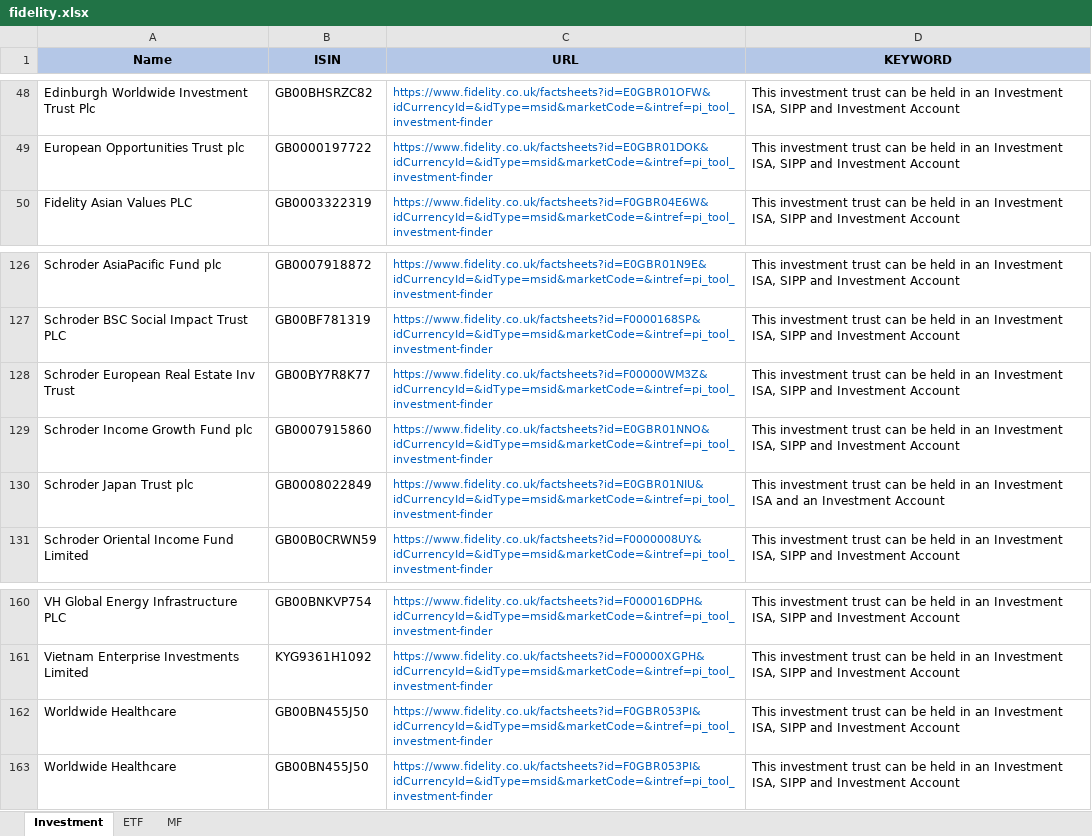
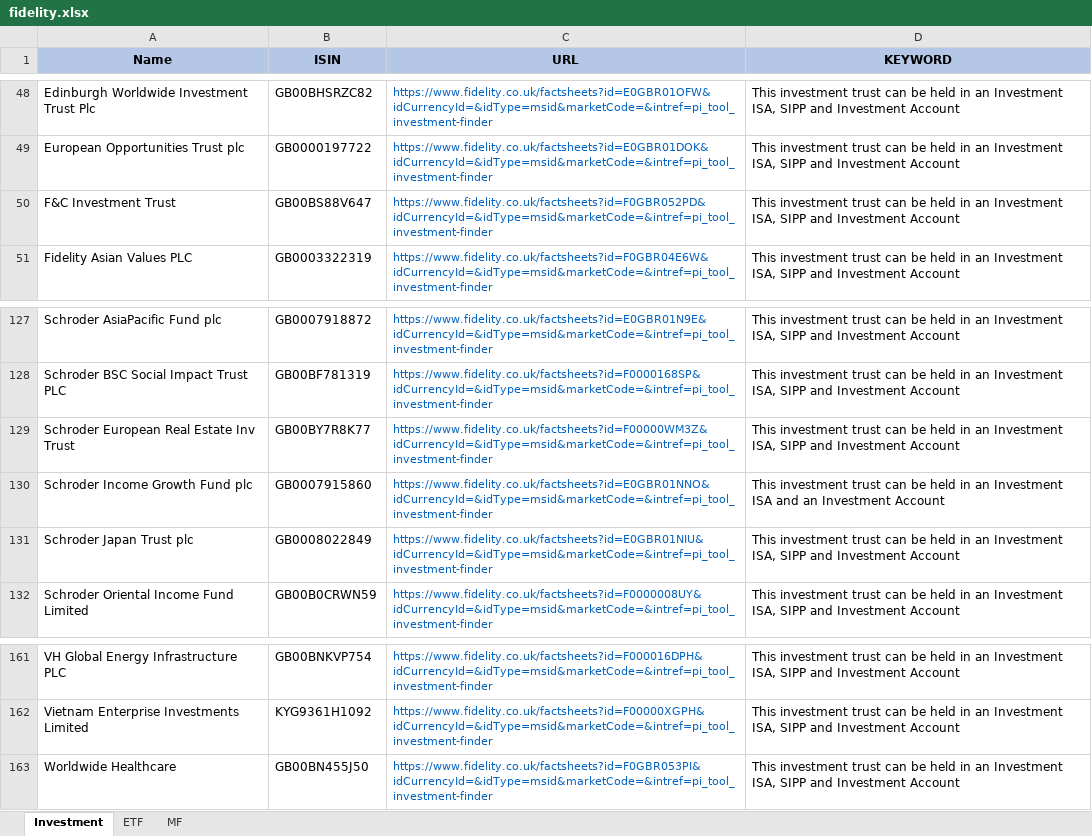
Before and after one commit to amineautomation2/concurrent-4, an Excel workbook: spreadsheet/fidelity.xlsx, sheet Investment, drawn as a sheet; only a part is shown, gaps mark what is left out; values as stored, in another font and other column widths than the file's, no borders; removed rows and columns are numbered as before the commit, all else as after; the diff names each change by its address in the sheet, - before the commit and + after, or states it on an @@ line.

```diff
--- a/spreadsheet/fidelity.xlsx (sheet Investment)
+++ b/spreadsheet/fidelity.xlsx (sheet Investment)
+row 50: F&C Investment Trust | GB00BS88V647 | https://www.fidelity.co.uk/factsheets?id=F0GBR052PD&idCurrencyId=&idType=msid&marketCode=&intref=pi_tool_investment-finder | This investment trust can be held in an Investment ISA, SIPP and Investment Account
-D130 (KEYWORD): …an Investment ISA, SIPP and Investment Account
+D130 (KEYWORD): …an Investment ISA and an Investment Account
-D131 (KEYWORD): …an Investment ISA and an Investment Account
+D131 (KEYWORD): …an Investment ISA, SIPP and Investment Account
-row 162: Worldwide Healthcare | GB00BN455J50 | https://www.fidelity.co.uk/factsheets?id=F0GBR053PI&idCurrencyId=&idType=msid&marketCode=&intref=pi_tool_investment-finder | This investment trust can be held in an Investment ISA, SIPP and Investment Account
```
Also changed, not shown: abc.xlsx.
